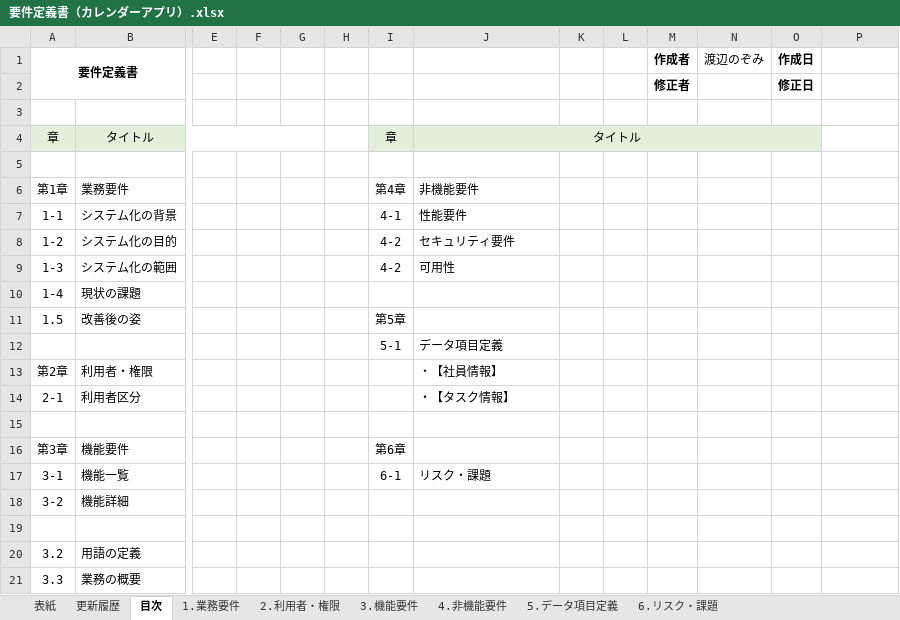
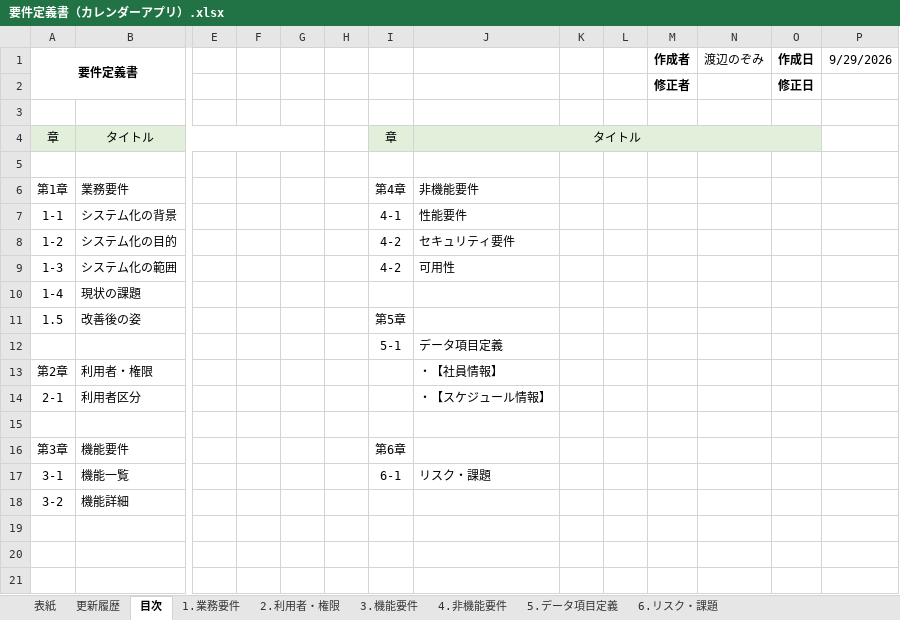
Before and after one commit to nozomi-watanabe1214/my_application, an Excel workbook: 要件定義書（カレンダーアプリ）.xlsx, sheet 目次, drawn as a sheet; only a part is shown, gaps mark what is left out; values as stored, in another font and other column widths than the file's, no borders; rows hold the shown columns only; the diff names each change by its address in the sheet, - before the commit and + after, or states it on an @@ line.

Commit message:
要件定義書（カレンダーアプリ）　「目次」作成

```diff
--- a/要件定義書（カレンダーアプリ）.xlsx (sheet 目次)
+++ b/要件定義書（カレンダーアプリ）.xlsx (sheet 目次)
-P1: (empty)
+P1: 9/29/2026
-J14: ・【タスク情報】
+J14: ・【スケジュール情報】
-row 19: (empty)
-row 20: 3.2 | 用語の定義
-row 21: 3.3 | 業務の概要
```
